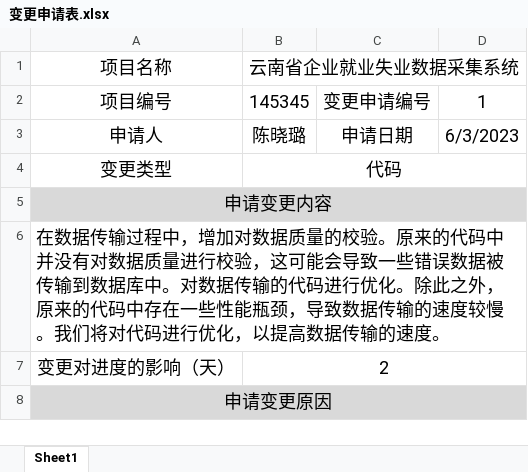
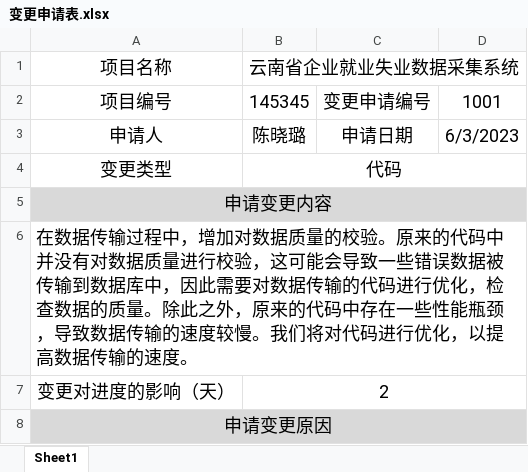
Before and after one commit to chennxL/SoftwareProjectManagement, an Excel workbook: 变更申请表.xlsx, sheet Sheet1, drawn as a sheet; only a part is shown; values as stored, in another font and other column widths than the file's, no borders; the diff names each change by its address in the sheet, - before the commit and + after, or states it on an @@ line.

```diff
--- a/变更申请表.xlsx (sheet Sheet1)
+++ b/变更申请表.xlsx (sheet Sheet1)
-D2: 1
+D2: 1001
-A6: …数据库中。对数据传输的代码进行优化。除此之…
+A6: …数据库中，因此需要对数据传输的代码进行优化，检查数据的质量。除此之…
```
Also changed, not shown: 1 other file.
